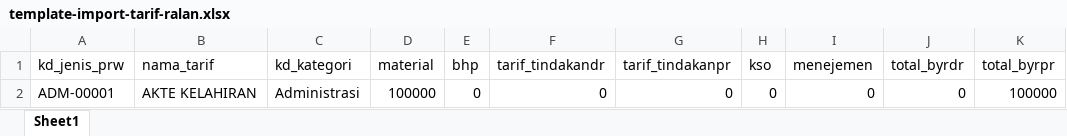
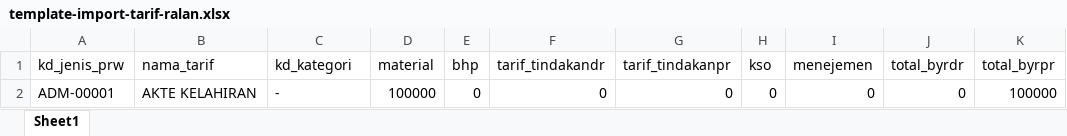
Before and after one commit to Rizky92/smc-internal-app, an Excel workbook: public/templates/template-import-tarif-ralan.xlsx, sheet Sheet1, drawn as a sheet; only a part is shown; values as stored, in another font and other column widths than the file's, no borders; the diff names each change by its address in the sheet, - before the commit and + after, or states it on an @@ line.

Commit message:
sudah bisa import ralan dan ranap

```diff
--- a/public/templates/template-import-tarif-ralan.xlsx (sheet Sheet1)
+++ b/public/templates/template-import-tarif-ralan.xlsx (sheet Sheet1)
-C2 (kd_kategori): Administrasi
+C2 (kd_kategori): -
```
Also changed, not shown: 13 other files.
